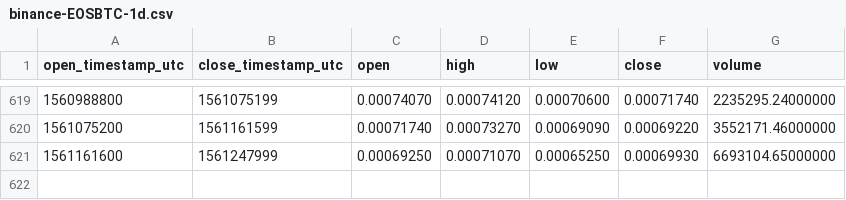
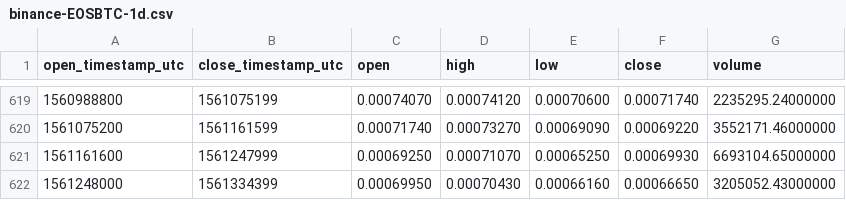
Before and after one commit to cryptobigbro/binance-EOSBTC, a CSV file: binance-EOSBTC-1d.csv, drawn as a sheet; only a part is shown, gaps mark what is left out; the diff names each change by its address in the sheet, - before the commit and + after, or states it on an @@ line.

Commit message:
Update OHLCV data.

```diff
--- a/binance-EOSBTC-1d.csv
+++ b/binance-EOSBTC-1d.csv
+row 622: 1561248000 | 1561334399 | 0.00069950 | 0.00070430 | 0.00066160 | 0.00066650 | 3205052.43000000
```
Also changed, not shown: 1 other file.
